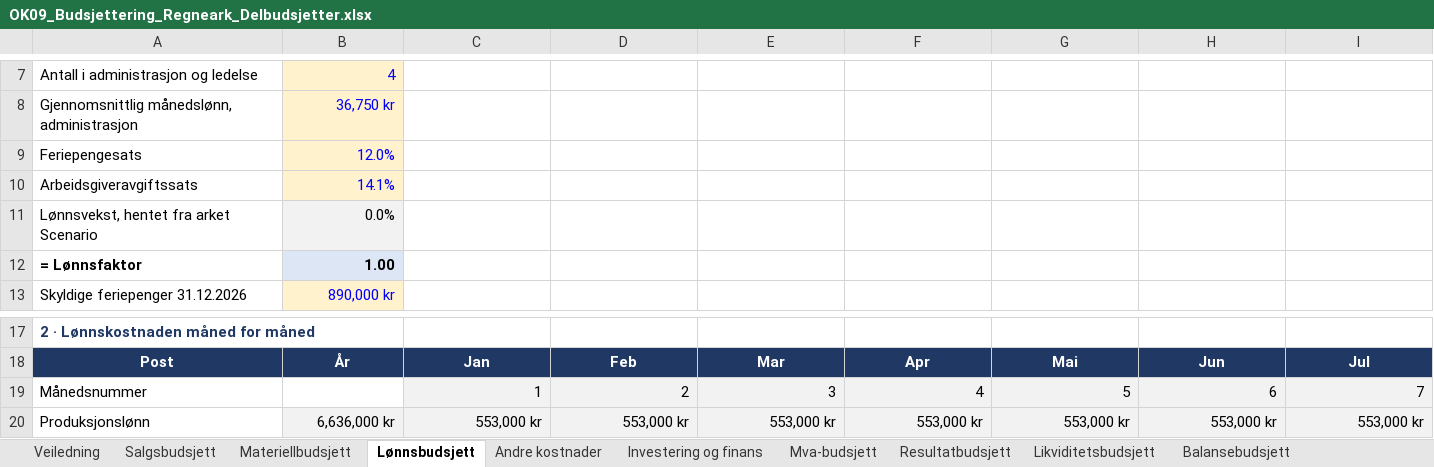
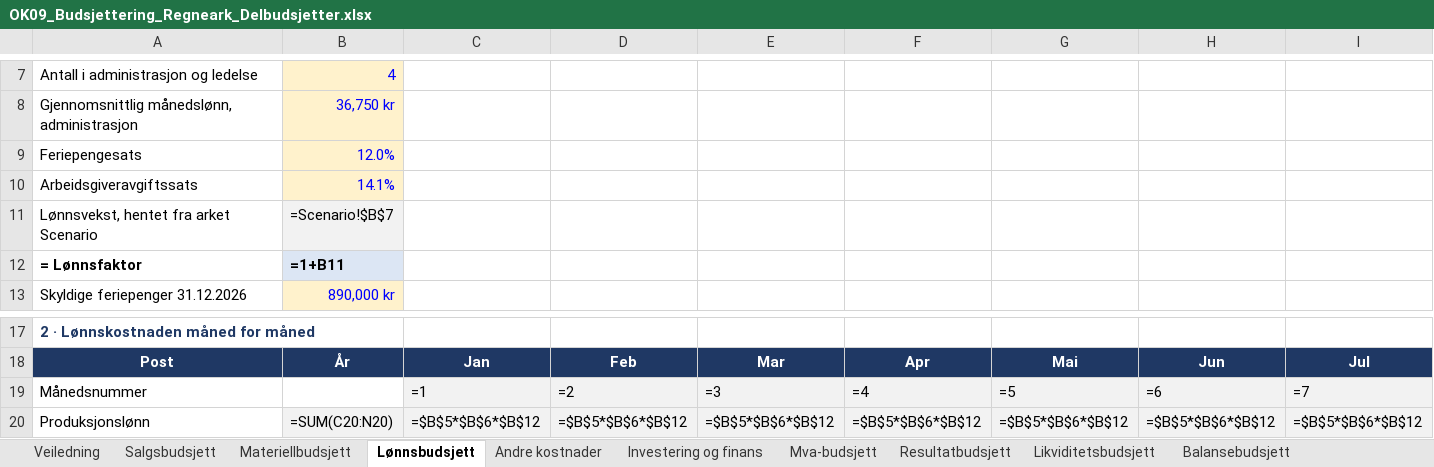
Before and after one commit to Truthseeker1968/lom-app, an Excel workbook: pensum/ok09/OK09_Budsjettering_Regneark_Delbudsjetter.xlsx, sheet Lønnsbudsjett, drawn as a sheet; only a part is shown, gaps mark what is left out; values as stored, in another font and other column widths than the file's, no borders; formulas without a stored value are shown as written; conditional formats not drawn; the diff covers the shown part only; the diff names each change by its address in the sheet, - before the commit and + after, or states it on an @@ line.

```diff
--- a/pensum/ok09/OK09_Budsjettering_Regneark_Delbudsjetter.xlsx (sheet Lønnsbudsjett)
+++ b/pensum/ok09/OK09_Budsjettering_Regneark_Delbudsjetter.xlsx (sheet Lønnsbudsjett)
-B11: 0.0%
+B11: =Scenario!$B$7
-B12: 1.00
+B12: =1+B11
-C19: 1
+C19: =1
-D19: 2
+D19: =2
-E19: 3
+E19: =3
-F19: 4
+F19: =4
-G19: 5
+G19: =5
-H19: 6
+H19: =6
-I19: 7
+I19: =7
-B20: 6,636,000 kr
+B20: =SUM(C20:N20)
-C20: 553,000 kr
+C20: =$B$5*$B$6*$B$12
-D20: 553,000 kr
+D20: =$B$5*$B$6*$B$12
-E20: 553,000 kr
+E20: =$B$5*$B$6*$B$12
-F20: 553,000 kr
+F20: =$B$5*$B$6*$B$12
-G20: 553,000 kr
+G20: =$B$5*$B$6*$B$12
-H20: 553,000 kr
+H20: =$B$5*$B$6*$B$12
-I20: 553,000 kr
+I20: =$B$5*$B$6*$B$12
```
Also changed, not shown: 133 edited cells elsewhere in this sheet, sheet Likviditetsbudsjett, sheet Resultatbudsjett, sheet Investering og finans, sheet Materiellbudsjett, sheet Salgsbudsjett, sheet Andre kostnader, 4 more sheets, pensum/ok06/OK06_Kapitalbehov_og_finansiering_Regneark_Kapitalbehov.xlsx, pensum/ok09/OK09_Budsjettering_Regneark_Budsjett.xlsx, 3 other files.
